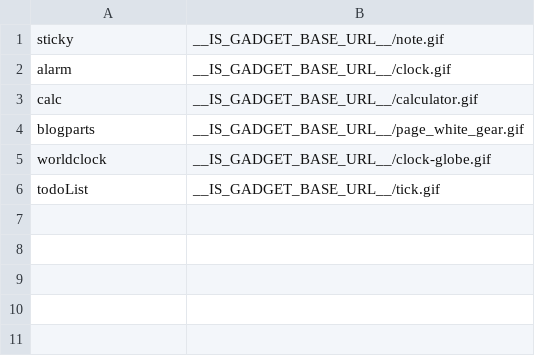
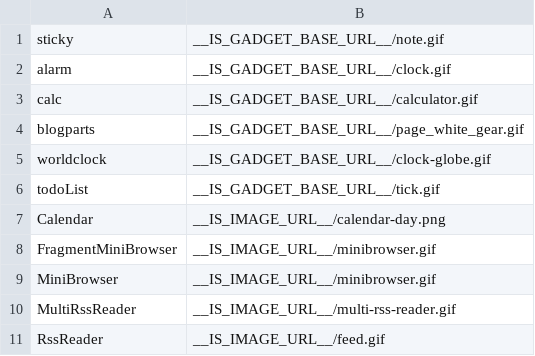
Before and after one commit to infoScoop/infoscoop, a CSV file: src/initdb/data/gadgeticon/import.csv, drawn as a sheet; the diff names each change by its address in the sheet, - before the commit and + after, or states it on an @@ line.

Commit message:
Issue 274:  	 Change Widget to Gadget Update issue 274 #124 change Wdiget to Gadget
git-svn-id: https://infoscoop.googlecode.com/svn/branches/3.0@682 d4e23b88-c782-11de-b6dc-25c59a28ecba

```diff
--- a/src/initdb/data/gadgeticon/import.csv
+++ b/src/initdb/data/gadgeticon/import.csv
+row 7: Calendar | __IS_IMAGE_URL__/calendar-day.png
+row 8: FragmentMiniBrowser | __IS_IMAGE_URL__/minibrowser.gif
+row 9: MiniBrowser | __IS_IMAGE_URL__/minibrowser.gif
+row 10: MultiRssReader | __IS_IMAGE_URL__/multi-rss-reader.gif
+row 11: RssReader | __IS_IMAGE_URL__/feed.gif
```
Also changed, not shown: 26 other files.
